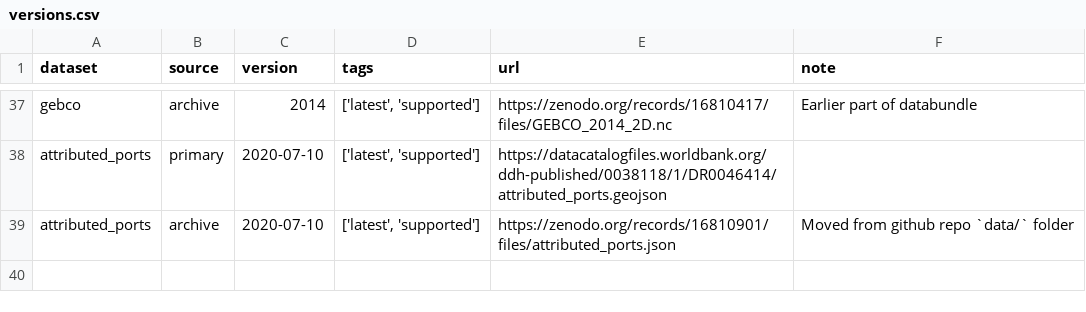
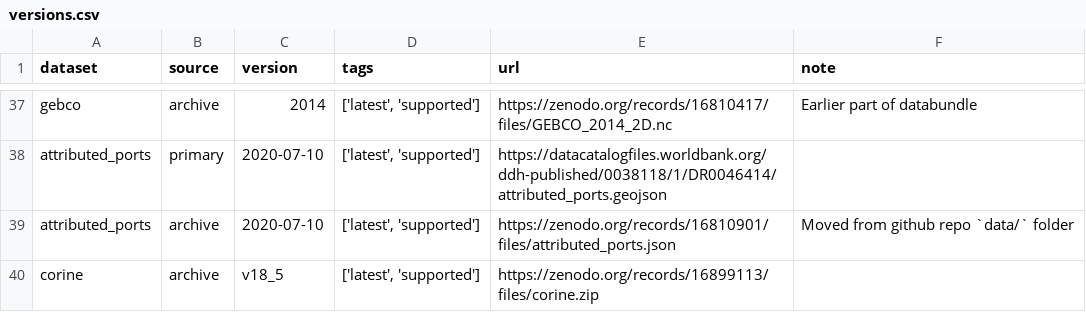
Before and after one commit to open-energy-transition/pypsa-eur, a CSV file: data/versions.csv, drawn as a sheet; only a part is shown, gaps mark what is left out.

```diff
--- a/data/versions.csv
+++ b/data/versions.csv
@@ -39 +39,2 @@
 "attributed_ports","archive","2020-07-10","['latest', 'supported']","https://zenodo.org/records/16810901/files/attributed_ports.json","Moved from github repo `data/` folder"
+"corine","archive","v18_5","['latest', 'supported']","https://zenodo.org/records/16899113/files/corine.zip",""
```
Also changed, not shown: doc/data_inventory.csv, 3 other files.
